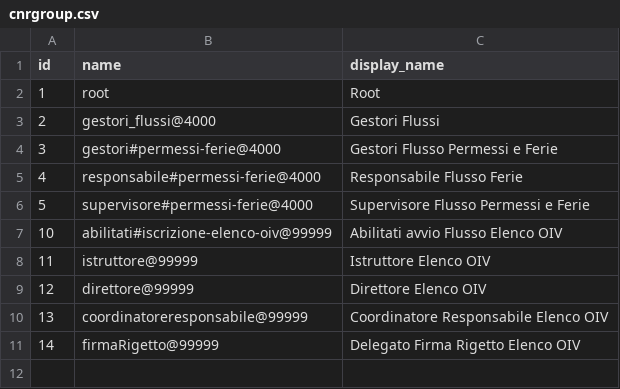
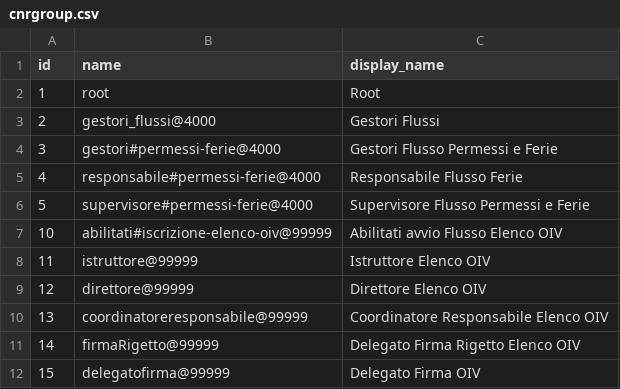
Before and after one commit to consiglionazionaledellericerche/sprint-flows, a CSV file: src/main/resources/config/liquibase/cnrgroup.csv, drawn as a sheet; the diff names each change by its address in the sheet, - before the commit and + after, or states it on an @@ line.

```diff
--- a/src/main/resources/config/liquibase/cnrgroup.csv
+++ b/src/main/resources/config/liquibase/cnrgroup.csv
+row 12: 15 | delegatofirma@99999 | Delegato Firma OIV
```
Also changed, not shown: 38 other files.
